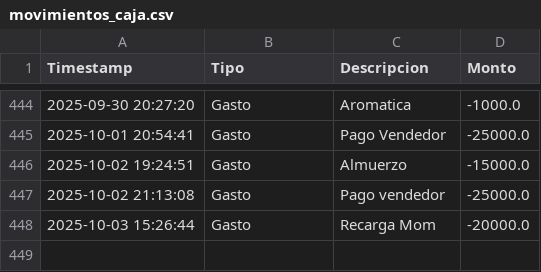
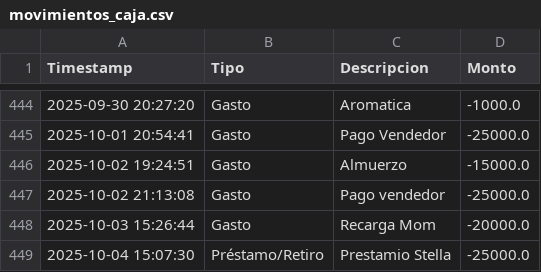
Before and after one commit to armandLizarazo/pedido, a CSV file: movimientos_caja.csv, drawn as a sheet; only a part is shown, gaps mark what is left out.

```diff
--- a/movimientos_caja.csv
+++ b/movimientos_caja.csv
@@ -448 +448,2 @@ Timestamp,Tipo,Descripcion,Monto
 2025-10-03 15:26:44,Gasto,Recarga Mom,-20000.0
+2025-10-04 15:07:30,Préstamo/Retiro,Prestamio Stella,-25000.0
```
Also changed, not shown: caja_registros.csv, conteo_caja_historial.csv, 6 other files.
